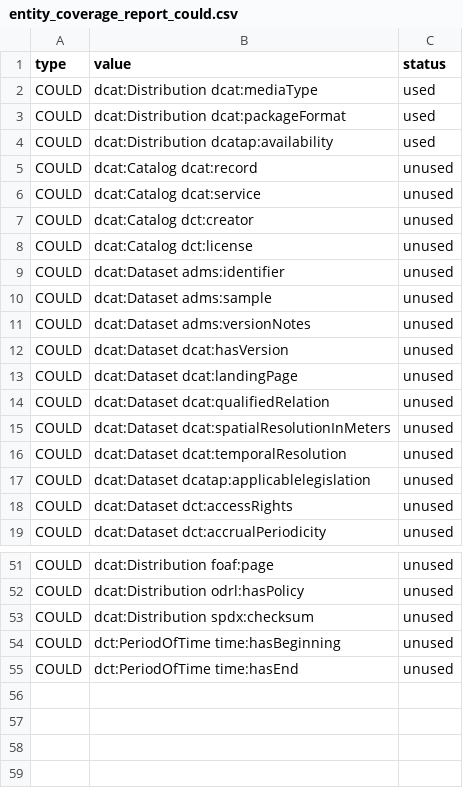
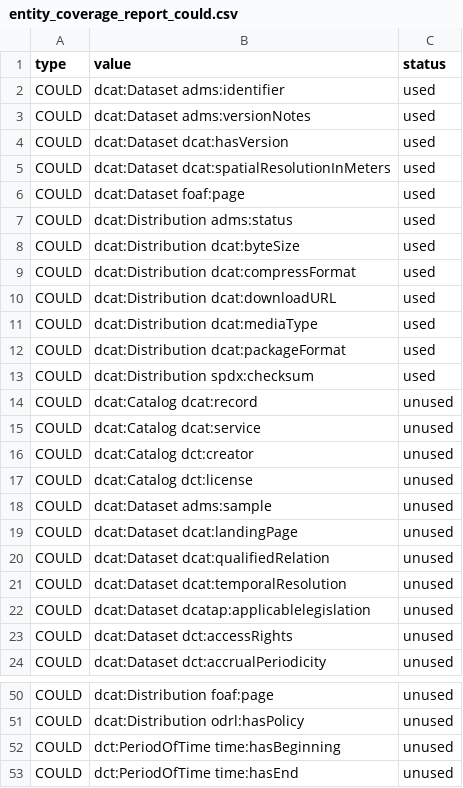
Before and after one commit to denisbereng/dcat-ap-lu, a CSV file: reports/entity_coverage_report_could.csv, drawn as a sheet; only a part is shown, gaps mark what is left out; the diff covers the shown part only.

```diff
--- a/reports/entity_coverage_report_could.csv
+++ b/reports/entity_coverage_report_could.csv
@@ -1,5 +1,14 @@
 type,value,status
+COULD,dcat:Dataset adms:identifier,used
+COULD,dcat:Dataset adms:versionNotes,used
+COULD,dcat:Dataset dcat:hasVersion,used
+COULD,dcat:Dataset dcat:spatialResolutionInMeters,used
+COULD,dcat:Dataset foaf:page,used
+COULD,dcat:Distribution adms:status,used
+COULD,dcat:Distribution dcat:byteSize,used
+COULD,dcat:Distribution dcat:compressFormat,used
+COULD,dcat:Distribution dcat:downloadURL,used
 COULD,dcat:Distribution dcat:mediaType,used
 COULD,dcat:Distribution dcat:packageFormat,used
-COULD,dcat:Distribution dcatap:availability,used
+COULD,dcat:Distribution spdx:checksum,used
 COULD,dcat:Catalog dcat:record,unused
@@ -8,9 +17,5 @@ COULD,dcat:Catalog dct:creator,unused
 COULD,dcat:Catalog dct:license,unused
-COULD,dcat:Dataset adms:identifier,unused
 COULD,dcat:Dataset adms:sample,unused
-COULD,dcat:Dataset adms:versionNotes,unused
-COULD,dcat:Dataset dcat:hasVersion,unused
 COULD,dcat:Dataset dcat:landingPage,unused
 COULD,dcat:Dataset dcat:qualifiedRelation,unused
-COULD,dcat:Dataset dcat:spatialResolutionInMeters,unused
 COULD,dcat:Dataset dcat:temporalResolution,unused
@@ -52,3 +51,2 @@ COULD,dcat:Distribution foaf:page,unused
 COULD,dcat:Distribution odrl:hasPolicy,unused
-COULD,dcat:Distribution spdx:checksum,unused
 COULD,dct:PeriodOfTime time:hasBeginning,unused
```
Also changed, not shown: 1 added row and 7 removed rows elsewhere in this file, reports/entity_coverage_report_must.csv, reports/uml_entities.csv, 16 other files.
